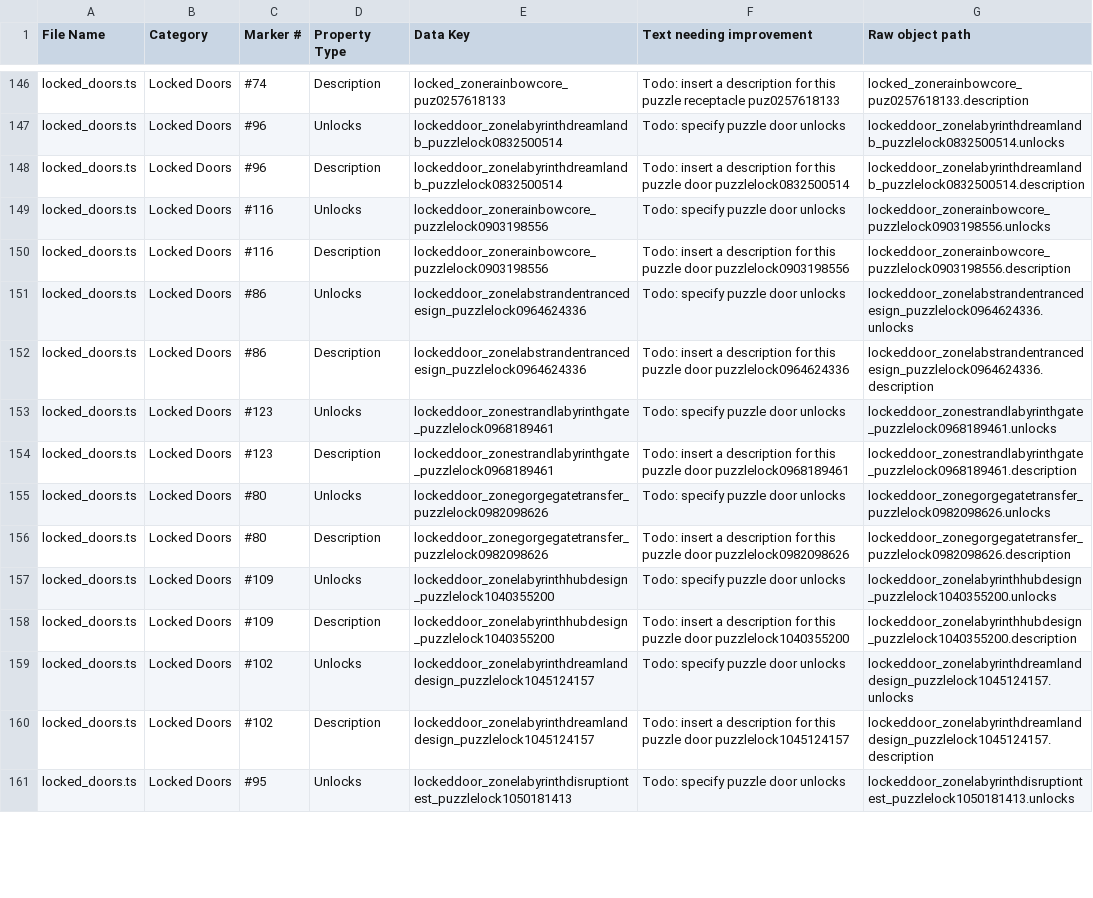
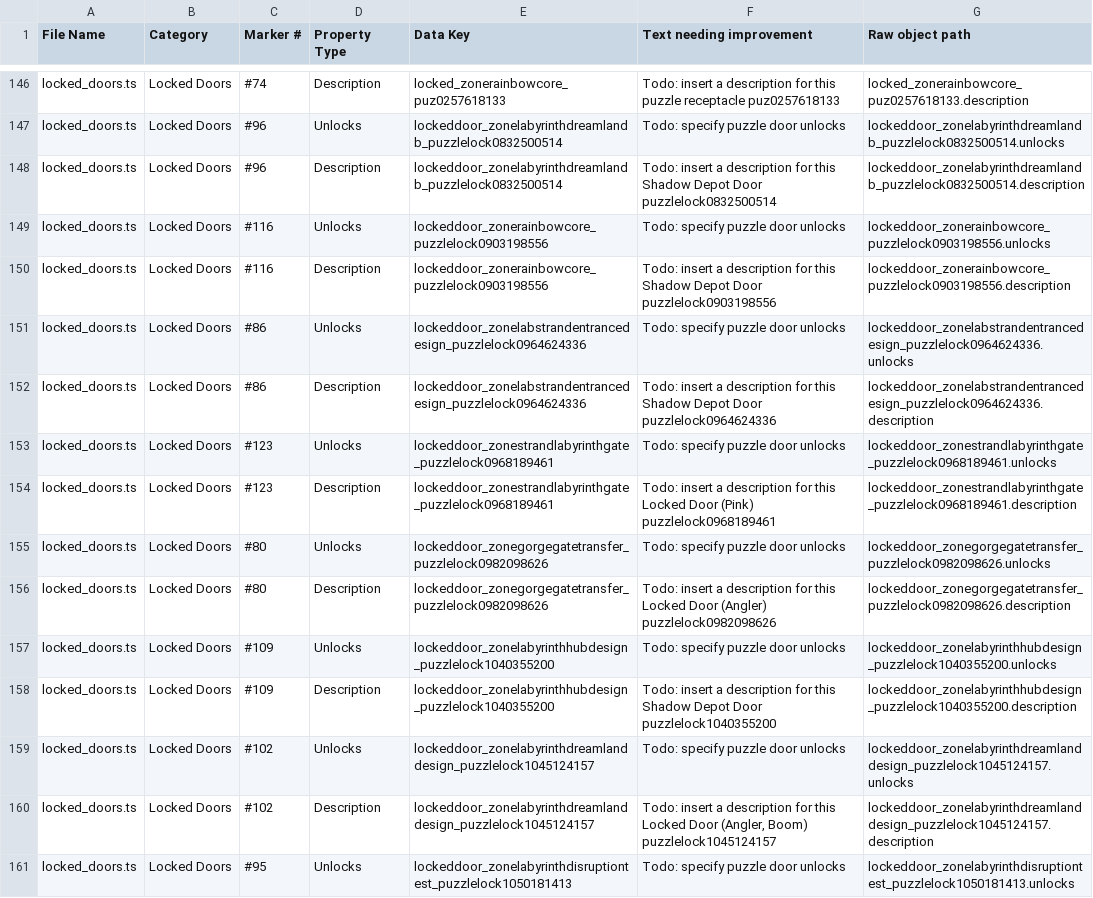
Before and after one commit to rodriguezrrp/slime-rancher-2-interactive-map, a CSV file: datadump-merging/gettodos_output.csv, drawn as a sheet; only a part is shown, gaps mark what is left out; the diff covers the shown part only.

```diff
--- a/datadump-merging/gettodos_output.csv
+++ b/datadump-merging/gettodos_output.csv
@@ -147,15 +147,15 @@ File Name,Category,Marker #,Property Type,Data Key,Text needing improvement,Raw
 "locked_doors.ts","Locked Doors","#96","Unlocks","lockeddoor_zonelabyrinthdreamlandb_puzzlelock0832500514","Todo: specify puzzle door unlocks","lockeddoor_zonelabyrinthdreamlandb_puzzlelock0832500514.unlocks"
-"locked_doors.ts","Locked Doors","#96","Description","lockeddoor_zonelabyrinthdreamlandb_puzzlelock0832500514","Todo: insert a description for this puzzle door puzzlelock0832500514","lockeddoor_zonelabyrinthdreamlandb_puzzlelock0832500514.description"
+"locked_doors.ts","Locked Doors","#96","Description","lockeddoor_zonelabyrinthdreamlandb_puzzlelock0832500514","Todo: insert a description for this Shadow Depot Door puzzlelock0832500514","lockeddoor_zonelabyrinthdreamlandb_puzzlelock0832500514.description"
 "locked_doors.ts","Locked Doors","#116","Unlocks","lockeddoor_zonerainbowcore_puzzlelock0903198556","Todo: specify puzzle door unlocks","lockeddoor_zonerainbowcore_puzzlelock0903198556.unlocks"
-"locked_doors.ts","Locked Doors","#116","Description","lockeddoor_zonerainbowcore_puzzlelock0903198556","Todo: insert a description for this puzzle door puzzlelock0903198556","lockeddoor_zonerainbowcore_puzzlelock0903198556.description"
+"locked_doors.ts","Locked Doors","#116","Description","lockeddoor_zonerainbowcore_puzzlelock0903198556","Todo: insert a description for this Shadow Depot Door puzzlelock0903198556","lockeddoor_zonerainbowcore_puzzlelock0903198556.description"
 "locked_doors.ts","Locked Doors","#86","Unlocks","lockeddoor_zonelabstrandentrancedesign_puzzlelock0964624336","Todo: specify puzzle door unlocks","lockeddoor_zonelabstrandentrancedesign_puzzlelock0964624336.unlocks"
-"locked_doors.ts","Locked Doors","#86","Description","lockeddoor_zonelabstrandentrancedesign_puzzlelock0964624336","Todo: insert a description for this puzzle door puzzlelock0964624336","lockeddoor_zonelabstrandentrancedesign_puzzlelock0964624336.description"
+"locked_doors.ts","Locked Doors","#86","Description","lockeddoor_zonelabstrandentrancedesign_puzzlelock0964624336","Todo: insert a description for this Shadow Depot Door puzzlelock0964624336","lockeddoor_zonelabstrandentrancedesign_puzzlelock0964624336.description"
 "locked_doors.ts","Locked Doors","#123","Unlocks","lockeddoor_zonestrandlabyrinthgate_puzzlelock0968189461","Todo: specify puzzle door unlocks","lockeddoor_zonestrandlabyrinthgate_puzzlelock0968189461.unlocks"
-"locked_doors.ts","Locked Doors","#123","Description","lockeddoor_zonestrandlabyrinthgate_puzzlelock0968189461","Todo: insert a description for this puzzle door puzzlelock0968189461","lockeddoor_zonestrandlabyrinthgate_puzzlelock0968189461.description"
+"locked_doors.ts","Locked Doors","#123","Description","lockeddoor_zonestrandlabyrinthgate_puzzlelock0968189461","Todo: insert a description for this Locked Door (Pink) puzzlelock0968189461","lockeddoor_zonestrandlabyrinthgate_puzzlelock0968189461.description"
 "locked_doors.ts","Locked Doors","#80","Unlocks","lockeddoor_zonegorgegatetransfer_puzzlelock0982098626","Todo: specify puzzle door unlocks","lockeddoor_zonegorgegatetransfer_puzzlelock0982098626.unlocks"
-"locked_doors.ts","Locked Doors","#80","Description","lockeddoor_zonegorgegatetransfer_puzzlelock0982098626","Todo: insert a description for this puzzle door puzzlelock0982098626","lockeddoor_zonegorgegatetransfer_puzzlelock0982098626.description"
+"locked_doors.ts","Locked Doors","#80","Description","lockeddoor_zonegorgegatetransfer_puzzlelock0982098626","Todo: insert a description for this Locked Door (Angler) puzzlelock0982098626","lockeddoor_zonegorgegatetransfer_puzzlelock0982098626.description"
 "locked_doors.ts","Locked Doors","#109","Unlocks","lockeddoor_zonelabyrinthhubdesign_puzzlelock1040355200","Todo: specify puzzle door unlocks","lockeddoor_zonelabyrinthhubdesign_puzzlelock1040355200.unlocks"
-"locked_doors.ts","Locked Doors","#109","Description","lockeddoor_zonelabyrinthhubdesign_puzzlelock1040355200","Todo: insert a description for this puzzle door puzzlelock1040355200","lockeddoor_zonelabyrinthhubdesign_puzzlelock1040355200.description"
+"locked_doors.ts","Locked Doors","#109","Description","lockeddoor_zonelabyrinthhubdesign_puzzlelock1040355200","Todo: insert a description for this Shadow Depot Door puzzlelock1040355200","lockeddoor_zonelabyrinthhubdesign_puzzlelock1040355200.description"
 "locked_doors.ts","Locked Doors","#102","Unlocks","lockeddoor_zonelabyrinthdreamlanddesign_puzzlelock1045124157","Todo: specify puzzle door unlocks","lockeddoor_zonelabyrinthdreamlanddesign_puzzlelock1045124157.unlocks"
-"locked_doors.ts","Locked Doors","#102","Description","lockeddoor_zonelabyrinthdreamlanddesign_puzzlelock1045124157","Todo: insert a description for this puzzle door puzzlelock1045124157","lockeddoor_zonelabyrinthdreamlanddesign_puzzlelock1045124157.description"
+"locked_doors.ts","Locked Doors","#102","Description","lockeddoor_zonelabyrinthdreamlanddesign_puzzlelock1045124157","Todo: insert a description for this Locked Door (Angler, Boom) puzzlelock1045124157","lockeddoor_zonelabyrinthdreamlanddesign_puzzlelock1045124157.description"
 "locked_doors.ts","Locked Doors","#95","Unlocks","lockeddoor_zonelabyrinthdisruptiontest_puzzlelock1050181413","Todo: specify puzzle door unlocks","lockeddoor_zonelabyrinthdisruptiontest_puzzlelock1050181413.unlocks"
```
Also changed, not shown: 1 removed row and 47 edited cells elsewhere in this file, 1 other file.
